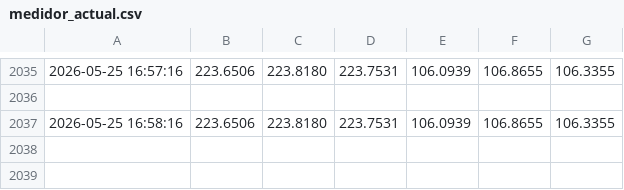
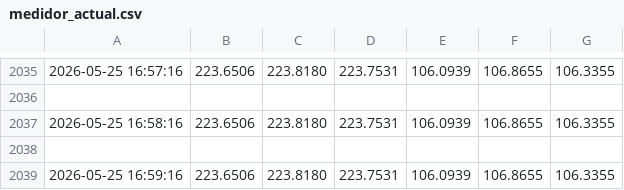
Before and after one commit to tony-americorp-bot/tony-americorp-bot.github.io, a CSV file: csv/medidor_actual.csv, drawn as a sheet; only a part is shown, gaps mark what is left out; the diff names each change by its address in the sheet, - before the commit and + after, or states it on an @@ line.

```diff
--- a/csv/medidor_actual.csv
+++ b/csv/medidor_actual.csv
+row 2038: (empty)
+row 2039: 2026-05-25 16:59:16 | 223.6506 | 223.8180 | 223.7531 | 106.0939 | 106.8655 | 106.3355
```
Also changed, not shown: 2 other files.
